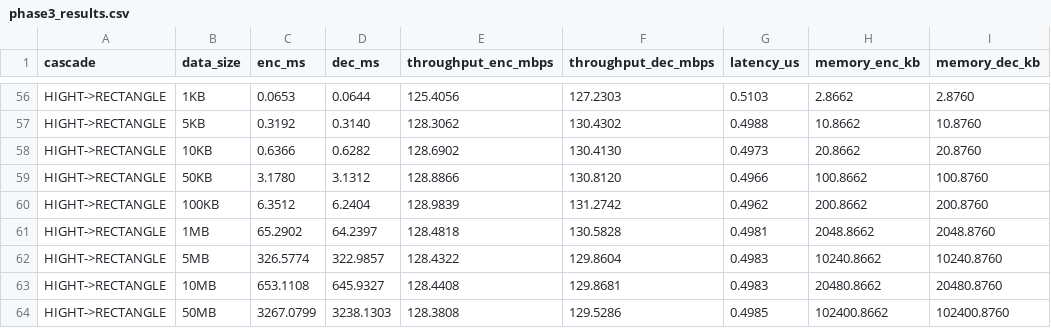
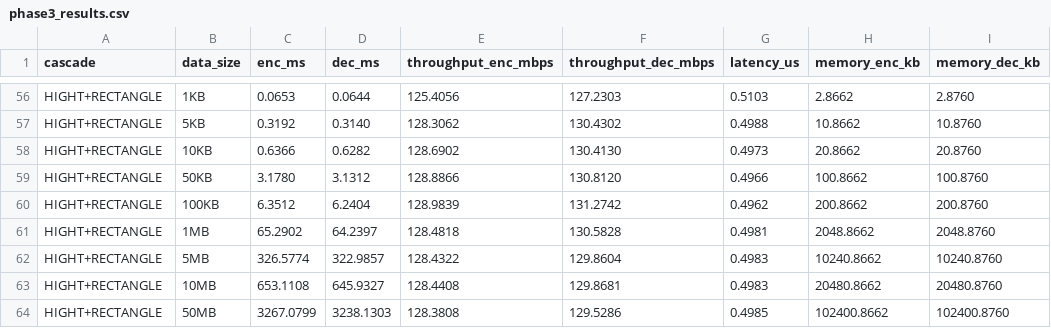
Before and after one commit to GuilhermebV27/PRISEC-IV-Context-Aware-Cryptography, a CSV file: benchmarks/phase3_results.csv, drawn as a sheet; only a part is shown, gaps mark what is left out; the diff covers the shown part only; the diff names each change by its address in the sheet, - before the commit and + after, or states it on an @@ line.

```diff
--- a/benchmarks/phase3_results.csv
+++ b/benchmarks/phase3_results.csv
-A56:A64 (cascade): HIGHT->RECTANGLE
+A56:A64 (cascade): HIGHT+RECTANGLE
```
Also changed, not shown: 54 edited cells elsewhere in this file, 4 other files.
